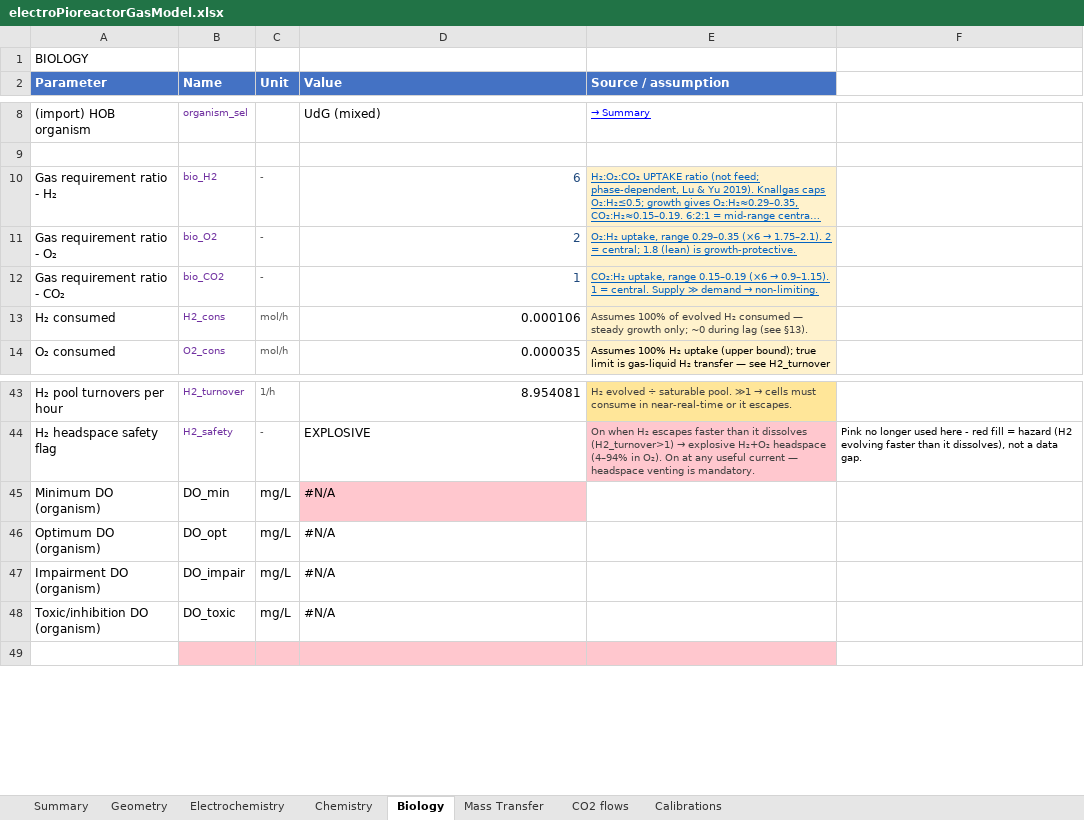
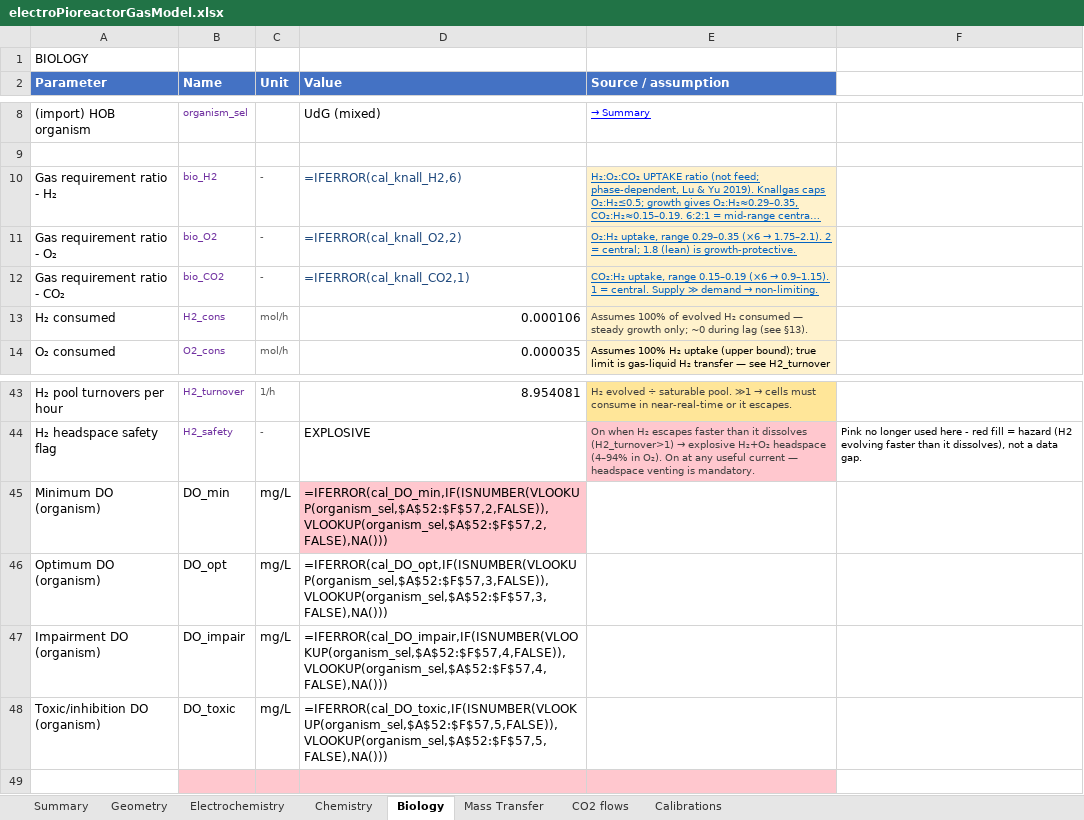
Before and after one commit to amy-bo/electroPioreactor, an Excel workbook: Media/electroPioreactorGasModel.xlsx, sheet Biology, drawn as a sheet; only a part is shown, gaps mark what is left out; long unchanged cells end in …; values as stored, in another font and other column widths than the file's, no borders; formulas without a stored value are shown as written; conditional formats not drawn; the diff names each change by its address in the sheet, - before the commit and + after, or states it on an @@ line.

```diff
--- a/Media/electroPioreactorGasModel.xlsx (sheet Biology)
+++ b/Media/electroPioreactorGasModel.xlsx (sheet Biology)
-D10 (Value): 6
+D10 (Value): =IFERROR(cal_knall_H2,6)
-D11 (Value): 2
+D11 (Value): =IFERROR(cal_knall_O2,2)
-D12 (Value): 1
+D12 (Value): =IFERROR(cal_knall_CO2,1)
-D45 (Value): #N/A
+D45 (Value): =IFERROR(cal_DO_min,IF(ISNUMBER(VLOOKUP(organism_sel,$A$52:$F$57,2,FALSE)),VLOOKUP(organism_sel,$A$52:$F$57,2,FALSE),NA()))
-D46 (Value): #N/A
+D46 (Value): =IFERROR(cal_DO_opt,IF(ISNUMBER(VLOOKUP(organism_sel,$A$52:$F$57,3,FALSE)),VLOOKUP(organism_sel,$A$52:$F$57,3,FALSE),NA()))
-D47 (Value): #N/A
+D47 (Value): =IFERROR(cal_DO_impair,IF(ISNUMBER(VLOOKUP(organism_sel,$A$52:$F$57,4,FALSE)),VLOOKUP(organism_sel,$A$52:$F$57,4,FALSE),NA()))
-D48 (Value): #N/A
+D48 (Value): =IFERROR(cal_DO_toxic,IF(ISNUMBER(VLOOKUP(organism_sel,$A$52:$F$57,5,FALSE)),VLOOKUP(organism_sel,$A$52:$F$57,5,FALSE),NA()))
```
Also changed, not shown: sheet Electrochemistry, sheet Geometry, sheet Mass Transfer.
